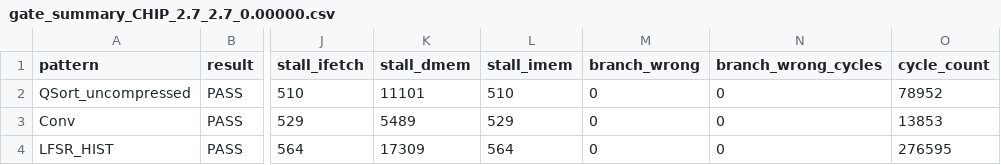
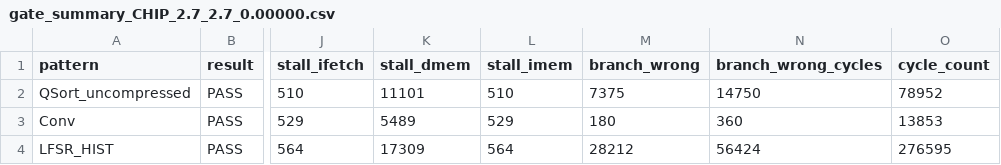
Before and after one commit to chungcy312/dsd_final, a CSV file: 03_GATE/sim_result/gate_summary_CHIP_2.7_2.7_0.00000.csv, drawn as a sheet; only a part is shown, gaps mark what is left out; the diff names each change by its address in the sheet, - before the commit and + after, or states it on an @@ line.

Commit message:
branch_result

```diff
--- a/03_GATE/sim_result/gate_summary_CHIP_2.7_2.7_0.00000.csv
+++ b/03_GATE/sim_result/gate_summary_CHIP_2.7_2.7_0.00000.csv
-M2 (branch_wrong): 0
+M2 (branch_wrong): 7375
-N2 (branch_wrong_cycles): 0
+N2 (branch_wrong_cycles): 14750
-M3 (branch_wrong): 0
+M3 (branch_wrong): 180
-N3 (branch_wrong_cycles): 0
+N3 (branch_wrong_cycles): 360
-M4 (branch_wrong): 0
+M4 (branch_wrong): 28212
-N4 (branch_wrong_cycles): 0
+N4 (branch_wrong_cycles): 56424
```
Also changed, not shown: 4 other files.
